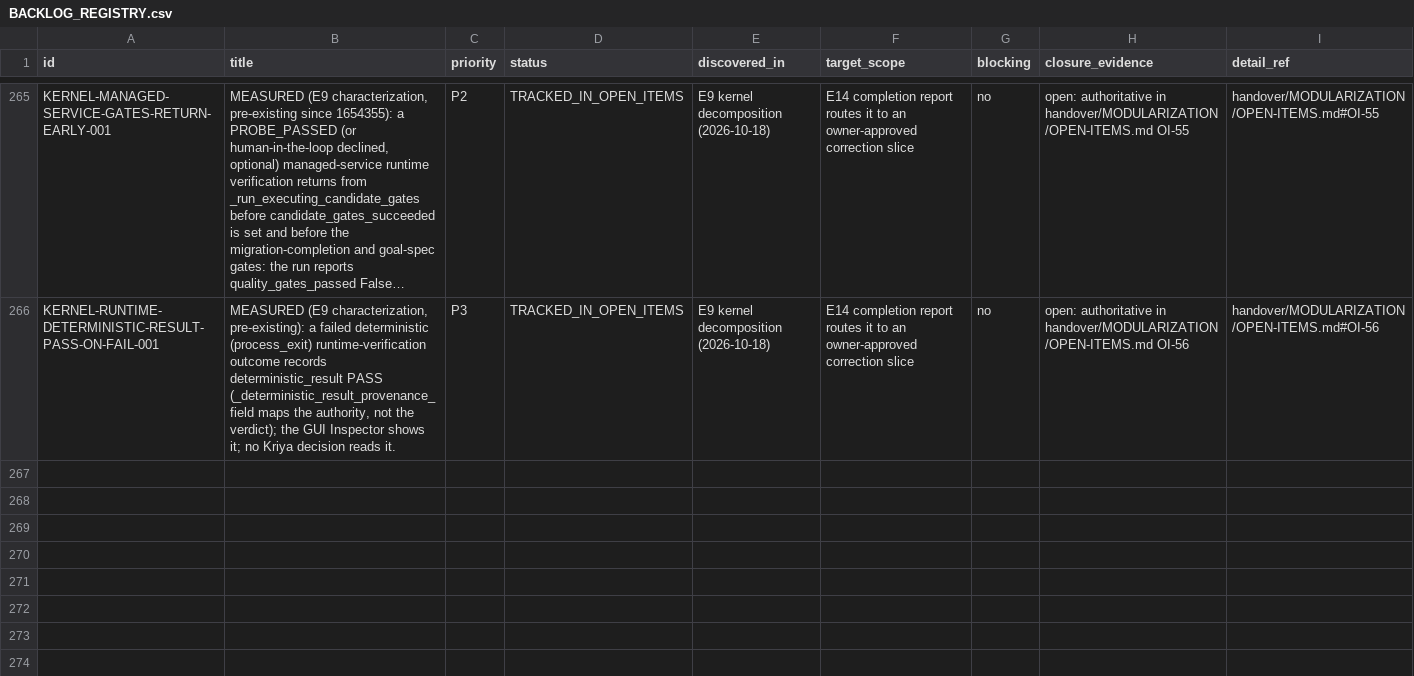
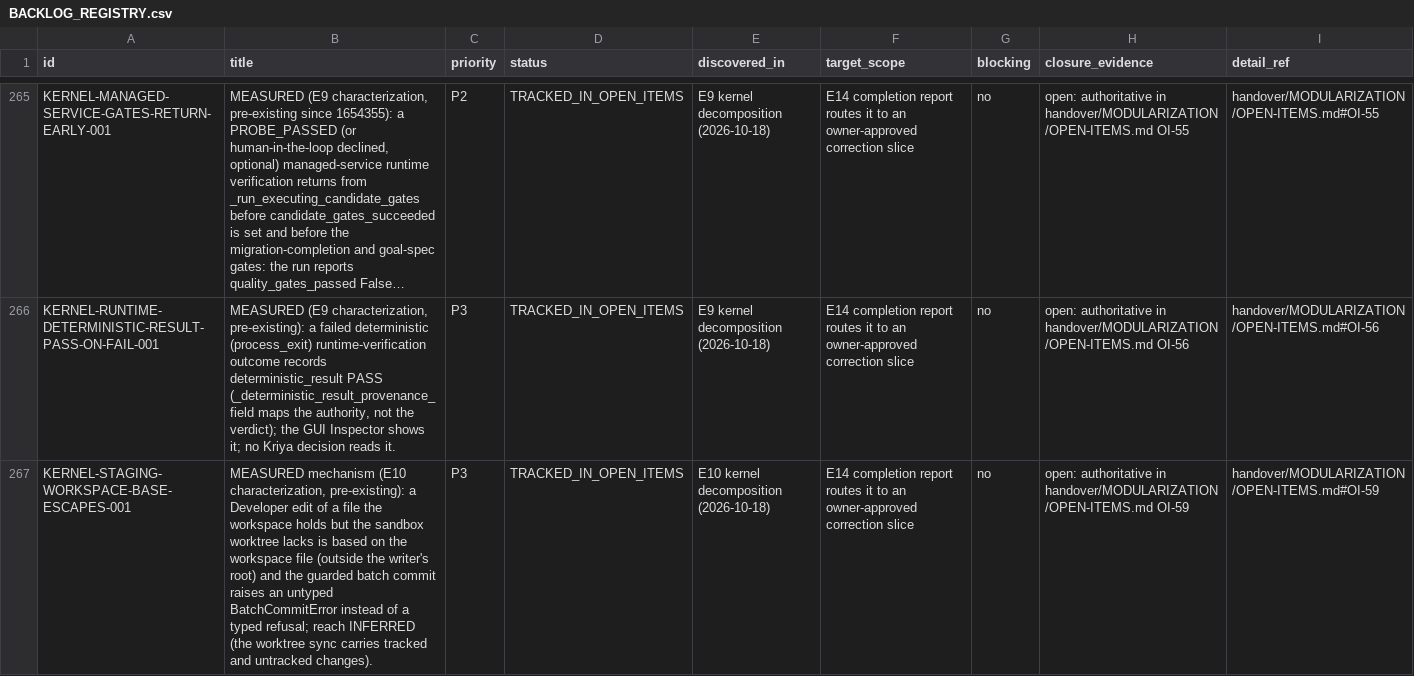
Before and after one commit to snanduri7/kriya, a CSV file: handover/BACKLOG_REGISTRY.csv, drawn as a sheet; only a part is shown, gaps mark what is left out; long unchanged cells end in …; the diff names each change by its address in the sheet, - before the commit and + after, or states it on an @@ line.

Commit message:
docs(modularization): E10 status line, allowlist ledger row (455), TEST-MATRIX kernel row; OI-58/OI-59 added, OI-50/52/54 updated
DONE_SLICES += E10. SLICE-PLAN §9: the E10 line (gates before/after, characterization, 158 pre-move and 40 post-move
mutants, the three moves, the AST equivalence and its 15 negative controls, retargets, own bugs) and the allowlist
ledger row (455 unchanged). TEST-MATRIX §6 kernel row: test_candidate_transaction (50 tests) and the 1,145-id gate.
OPEN-ITEMS: OI-58 (what E10 kept in attempt.py and run_attempt, E14), OI-59 (a staging base taken from the workspace
is refused by the guarded commit with an untyped BatchCommitError; mechanism MEASURED, reach INFERRED; E14; registry
KERNEL-STAGING-WORKSPACE-BASE-ESCAPES-001, TRACKED_IN_OPEN_ITEMS); OI-50/52/54 E10 updates.

```diff
--- a/handover/BACKLOG_REGISTRY.csv
+++ b/handover/BACKLOG_REGISTRY.csv
+row 267: KERNEL-STAGING-WORKSPACE-BASE-ESCAPES-001 | MEASURED mechanism (E10 characterization, pre-existing): a Developer edit of a file the workspace holds but the sandbox worktree lacks is based on the workspace file (outside the writer's root) and the guarded batch commit raises an untyped BatchCommitError instead of a typed refusal; reach INFERRED (the worktree sync carries tracked and untracked changes). | P3 | TRACKED_IN_OPEN_ITEMS | E10 kernel decomposition (2026-10-18) | E14 completion report routes it to an owner-approved correction slice | no | open: authoritative in handover/MODULARIZATION/OPEN-ITEMS.md OI-59 | handover/MODULARIZATION/OPEN-ITEMS.md#OI-59
```
Also changed, not shown: 4 other files.
